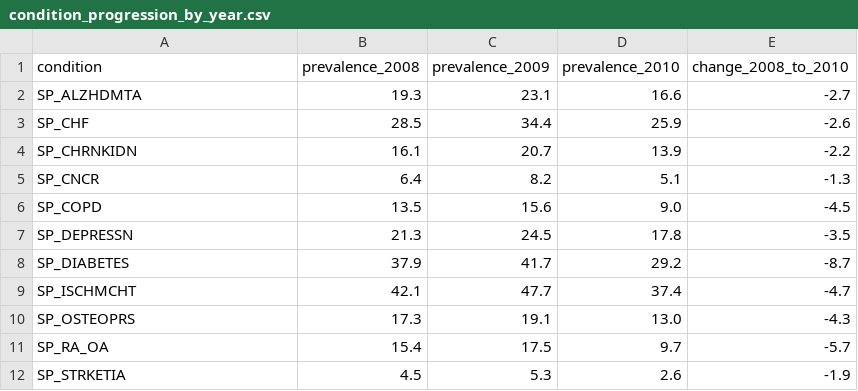
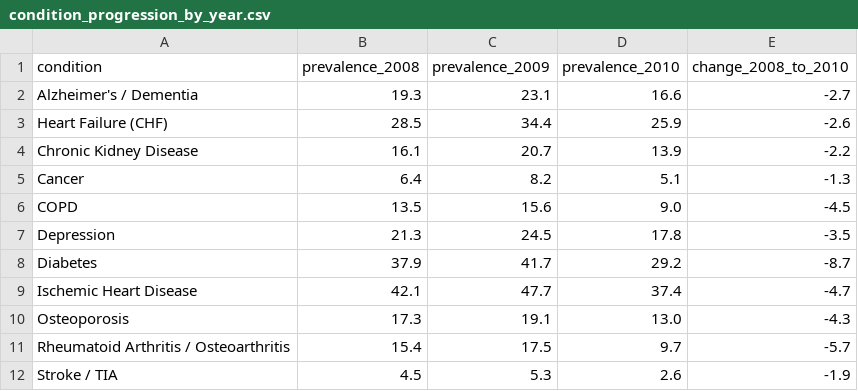
Before and after one commit to Ajaiah-D/Healthcare-Claims-Analytics, a CSV file: data/exports/condition_progression_by_year.csv, drawn as a sheet.

```diff
--- a/data/exports/condition_progression_by_year.csv
+++ b/data/exports/condition_progression_by_year.csv
@@ -1,12 +1,12 @@
 condition,prevalence_2008,prevalence_2009,prevalence_2010,change_2008_to_2010
-SP_ALZHDMTA,19.3,23.1,16.6,-2.7
-SP_CHF,28.5,34.4,25.9,-2.6
-SP_CHRNKIDN,16.1,20.7,13.9,-2.2
-SP_CNCR,6.4,8.2,5.1,-1.3
-SP_COPD,13.5,15.6,9.0,-4.5
-SP_DEPRESSN,21.3,24.5,17.8,-3.5
-SP_DIABETES,37.9,41.7,29.2,-8.7
-SP_ISCHMCHT,42.1,47.7,37.4,-4.7
-SP_OSTEOPRS,17.3,19.1,13.0,-4.3
-SP_RA_OA,15.4,17.5,9.7,-5.7
-SP_STRKETIA,4.5,5.3,2.6,-1.9
+Alzheimer's / Dementia,19.3,23.1,16.6,-2.7
+Heart Failure (CHF),28.5,34.4,25.9,-2.6
+Chronic Kidney Disease,16.1,20.7,13.9,-2.2
+Cancer,6.4,8.2,5.1,-1.3
+COPD,13.5,15.6,9.0,-4.5
+Depression,21.3,24.5,17.8,-3.5
+Diabetes,37.9,41.7,29.2,-8.7
+Ischemic Heart Disease,42.1,47.7,37.4,-4.7
+Osteoporosis,17.3,19.1,13.0,-4.3
+Rheumatoid Arthritis / Osteoarthritis,15.4,17.5,9.7,-5.7
+Stroke / TIA,4.5,5.3,2.6,-1.9
```
Also changed, not shown: data/exports/condition_impact.csv, data/exports/drg_summary.csv, 21 other files.
